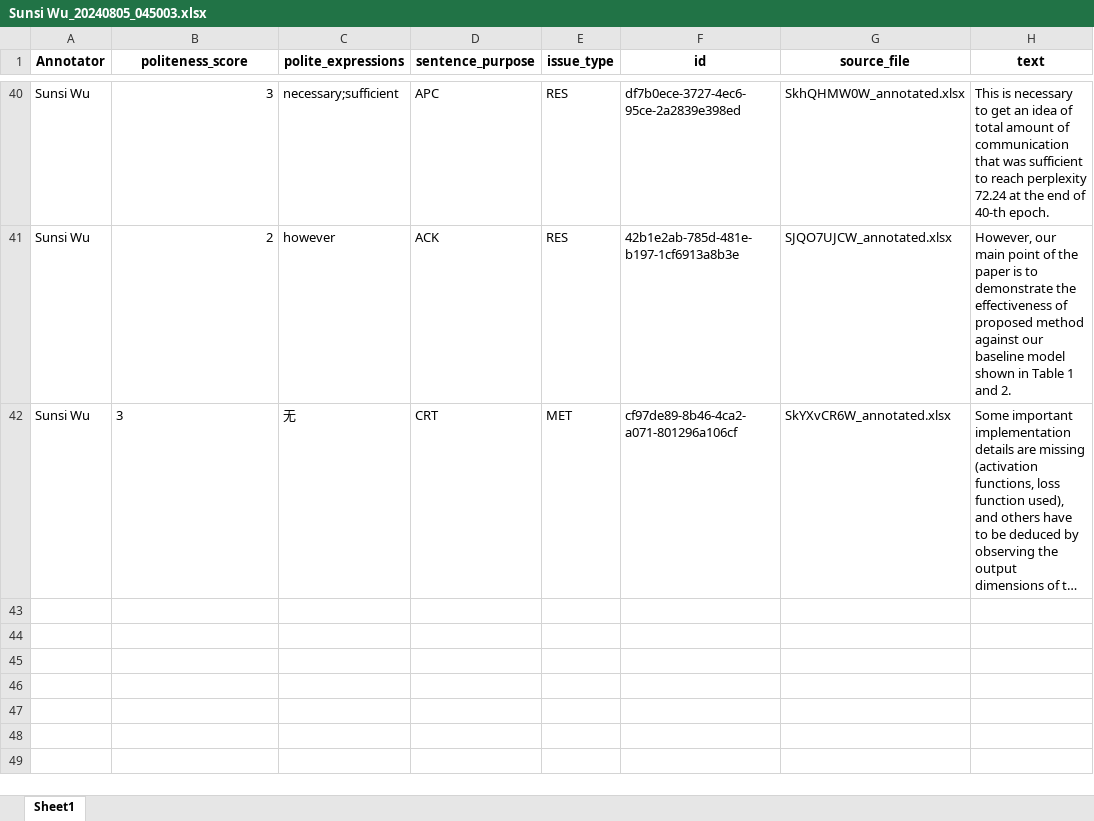
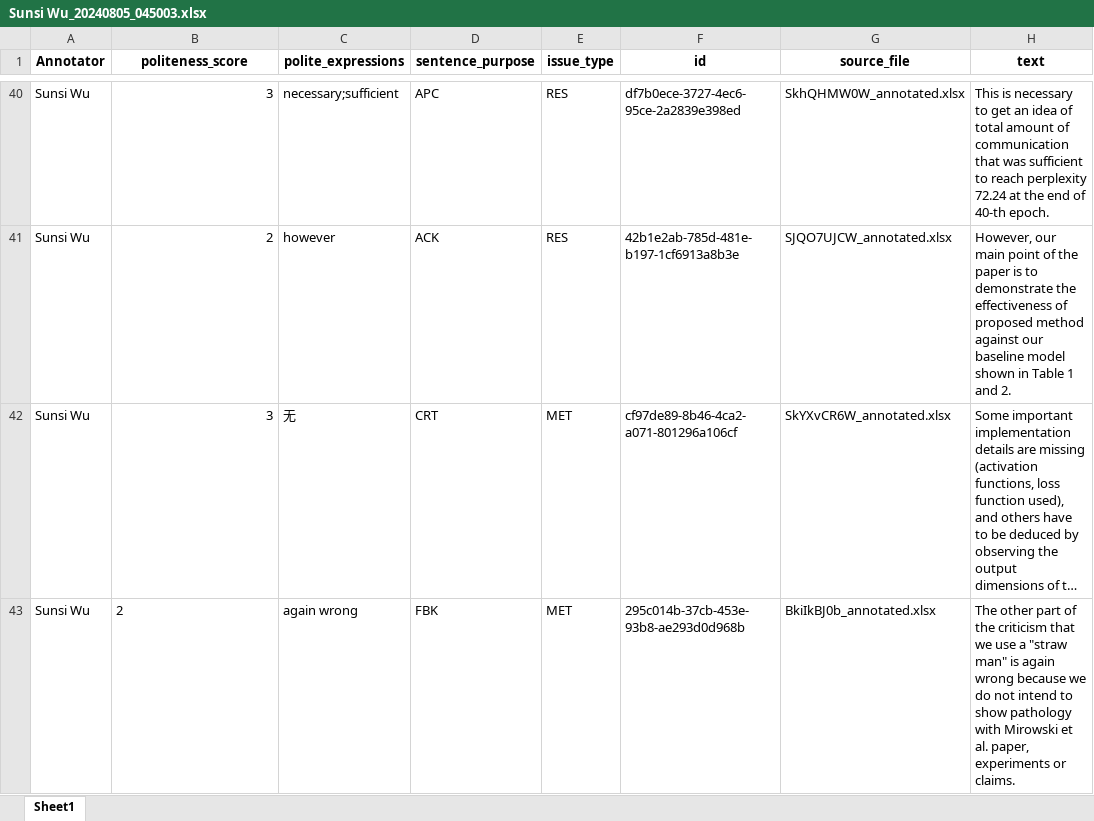
Before and after one commit to pariskang/CMLM-WangShuhe, an Excel workbook: annotations/Sunsi Wu_20240805_045003.xlsx, sheet Sheet1, drawn as a sheet; only a part is shown, gaps mark what is left out; long unchanged cells end in …; values as stored, in another font and other column widths than the file's, no borders; the diff names each change by its address in the sheet, - before the commit and + after, or states it on an @@ line.

Commit message:
Update annotations for Sunsi Wu

```diff
--- a/annotations/Sunsi Wu_20240805_045003.xlsx (sheet Sheet1)
+++ b/annotations/Sunsi Wu_20240805_045003.xlsx (sheet Sheet1)
-B42 alignment: left
+B42 alignment: right
+row 43: Sunsi Wu | 2 | again wrong | FBK | MET | 295c014b-37cb-453e-93b8-ae293d0d968b | BkiIkBJ0b_annotated.xlsx | The other part of the criticism that we use a "straw man" is again wrong because we do not intend to show pathology with Mirowski et al. paper, experiments or claims.
```
